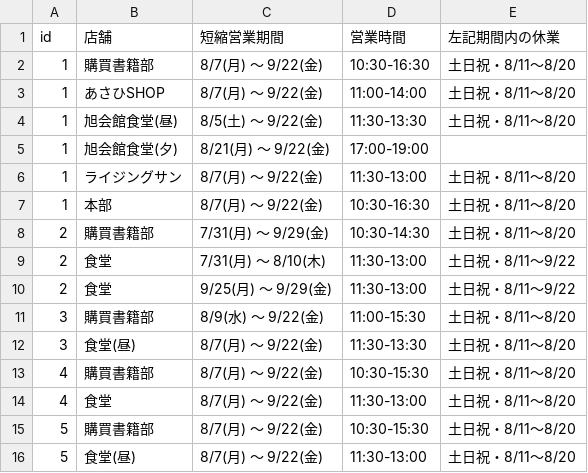
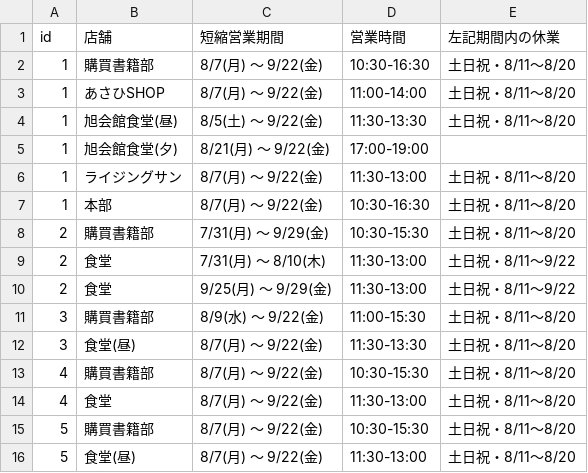
Before and after one commit to Cyndaquil1999/getbusinesstime_school_cafeteria, a CSV file: cafeteria.csv, drawn as a sheet.

Commit message:
テスト

```diff
--- a/cafeteria.csv
+++ b/cafeteria.csv
@@ -7,3 +7,3 @@ id,店舗,短縮営業期間,営業時間,左記期間内の休業
 1,本部,8/7(月) ～ 9/22(金),10:30-16:30,土日祝・8/11～8/20
-2,購買書籍部,7/31(月) ～ 9/29(金),10:30-14:30,土日祝・8/11～8/20
+2,購買書籍部,7/31(月) ～ 9/29(金),10:30-15:30,土日祝・8/11～8/20
 2,食堂,7/31(月) ～ 8/10(木),11:30-13:00,土日祝・8/11～9/22
```
